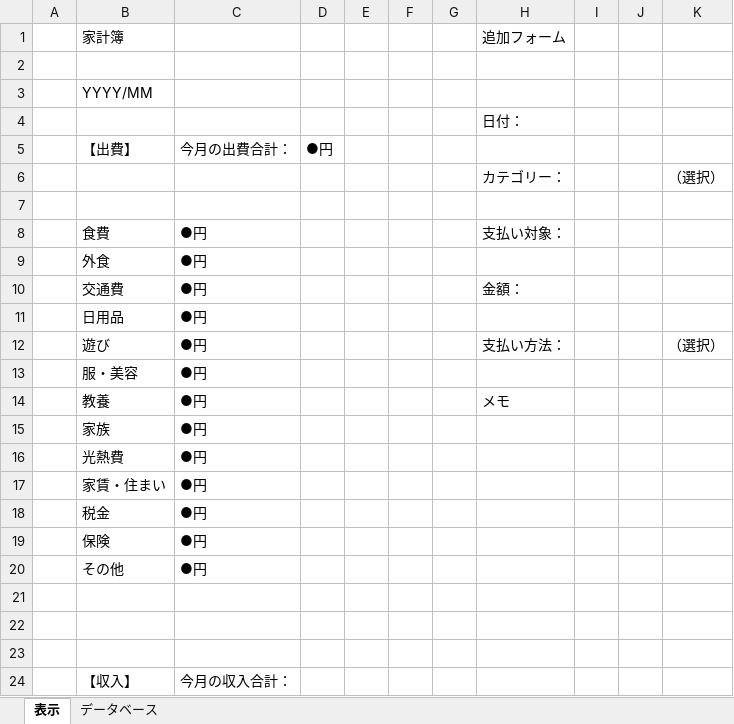
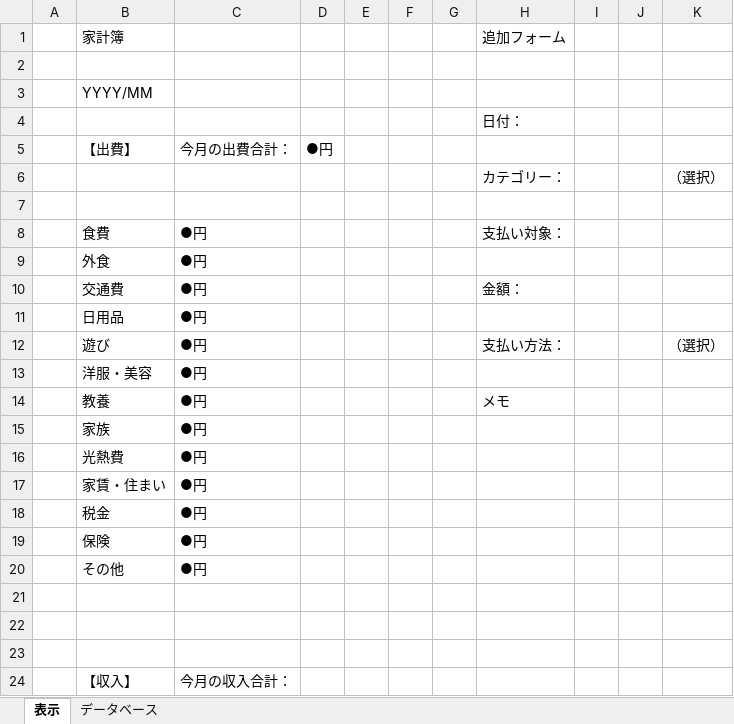
Before and after one commit to showkaori/budget, an Excel workbook: budget.xlsx, sheet 表示, drawn as a sheet; values as stored, in another font and other column widths than the file's, no borders; charts and pictures not drawn; the diff names each change by its address in the sheet, - before the commit and + after, or states it on an @@ line.

```diff
--- a/budget.xlsx (sheet 表示)
+++ b/budget.xlsx (sheet 表示)
-B13: 服・美容
+B13: 洋服・美容
```
Also changed, not shown: sheet データベース, 3 other files.
